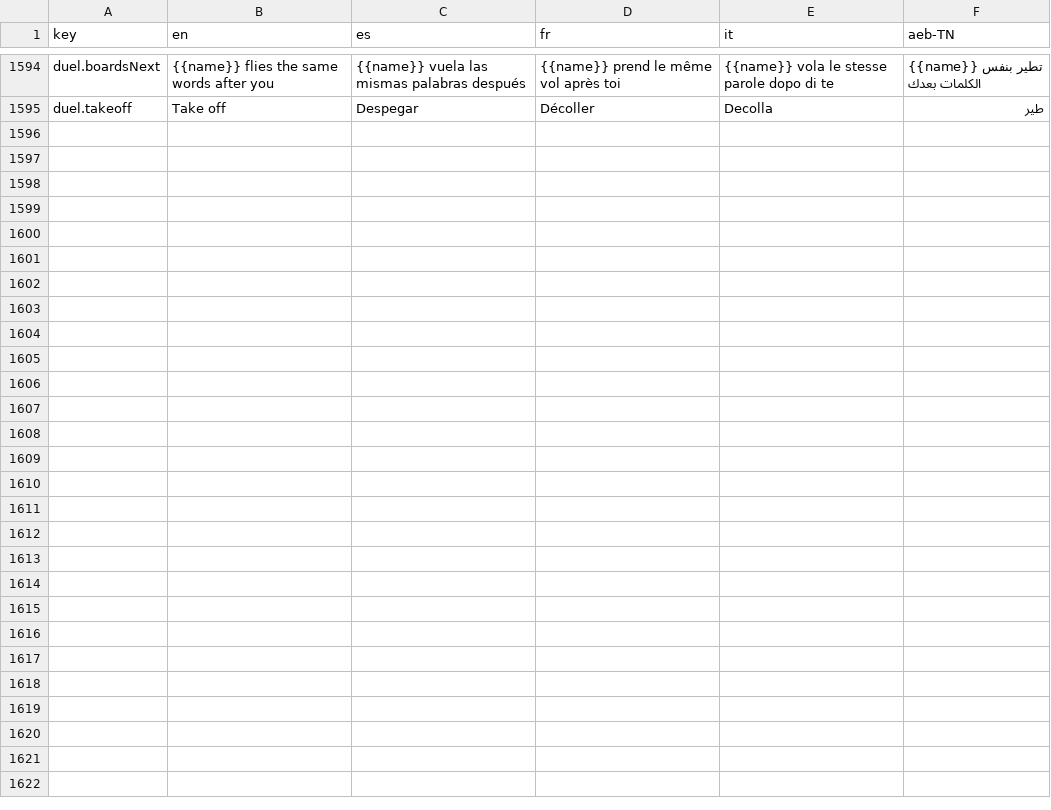
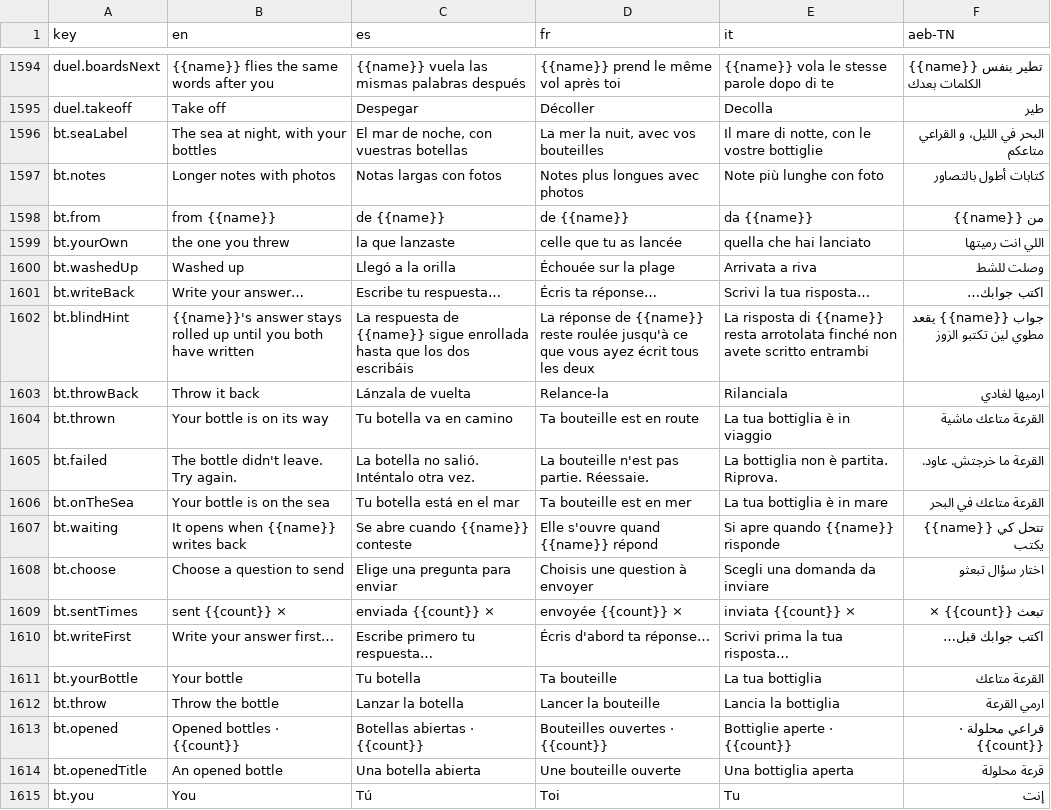
Before and after one commit to Olivv14/yasmine-garden, a TSV file: experience/catalog.tsv, drawn as a sheet; only a part is shown, gaps mark what is left out.

```diff
--- a/experience/catalog.tsv
+++ b/experience/catalog.tsv
@@ -1595 +1595,21 @@ duel.boardsNext	{{name}} flies the same words after you	{{name}} vuela las misma
 duel.takeoff	Take off	Despegar	Décoller	Decolla	طير
+bt.seaLabel	The sea at night, with your bottles	El mar de noche, con vuestras botellas	La mer la nuit, avec vos bouteilles	Il mare di notte, con le vostre bottiglie	البحر في الليل، و القراعي متاعكم
+bt.notes	Longer notes with photos	Notas largas con fotos	Notes plus longues avec photos	Note più lunghe con foto	كتابات أطول بالتصاور
+bt.from	from {{name}}	de {{name}}	de {{name}}	da {{name}}	من {{name}}
+bt.yourOwn	the one you threw	la que lanzaste	celle que tu as lancée	quella che hai lanciato	اللي انت رميتها
+bt.washedUp	Washed up	Llegó a la orilla	Échouée sur la plage	Arrivata a riva	وصلت للشط
+bt.writeBack	Write your answer…	Escribe tu respuesta…	Écris ta réponse…	Scrivi la tua risposta…	اكتب جوابك…
+bt.blindHint	{{name}}'s answer stays rolled up until you both have written	La respuesta de {{name}} sigue enrollada hasta que los dos escribáis	La réponse de {{name}} reste roulée jusqu'à ce que vous ayez écrit tous les deux	La risposta di {{name}} resta arrotolata finché non avete scritto entrambi	جواب {{name}} يقعد مطوي لين تكتبو الزوز
+bt.throwBack	Throw it back	Lánzala de vuelta	Relance-la	Rilanciala	ارميها لغادي
+bt.thrown	Your bottle is on its way	Tu botella va en camino	Ta bouteille est en route	La tua bottiglia è in viaggio	القرعة متاعك ماشية
+bt.failed	The bottle didn't leave. Try again.	La botella no salió. Inténtalo otra vez.	La bouteille n'est pas partie. Réessaie.	La bottiglia non è partita. Riprova.	القرعة ما خرجتش. عاود.
+bt.onTheSea	Your bottle is on the sea	Tu botella está en el mar	Ta bouteille est en mer	La tua bottiglia è in mare	القرعة متاعك في البحر
+bt.waiting	It opens when {{name}} writes back	Se abre cuando {{name}} conteste	Elle s'ouvre quand {{name}} répond	Si apre quando {{name}} risponde	تتحل كي {{name}} يكتب
+bt.choose	Choose a question to send	Elige una pregunta para enviar	Choisis une question à envoyer	Scegli una domanda da inviare	اختار سؤال تبعثو
+bt.sentTimes	sent {{count}} ×	enviada {{count}} ×	envoyée {{count}} ×	inviata {{count}} ×	تبعث {{count}} ×
+bt.writeFirst	Write your answer first…	Escribe primero tu respuesta…	Écris d'abord ta réponse…	Scrivi prima la tua risposta…	اكتب جوابك قبل…
+bt.yourBottle	Your bottle	Tu botella	Ta bouteille	La tua bottiglia	القرعة متاعك
+bt.throw	Throw the bottle	Lanzar la botella	Lancer la bouteille	Lancia la bottiglia	ارمي القرعة
+bt.opened	Opened bottles · {{count}}	Botellas abiertas · {{count}}	Bouteilles ouvertes · {{count}}	Bottiglie aperte · {{count}}	قراعي محلولة · {{count}}
+bt.openedTitle	An opened bottle	Una botella abierta	Une bouteille ouverte	Una bottiglia aperta	قرعة محلولة
+bt.you	You	Tú	Toi	Tu	إنت
```
Also changed, not shown: 10 other files.
